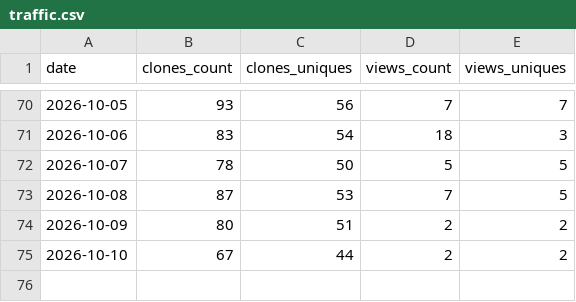
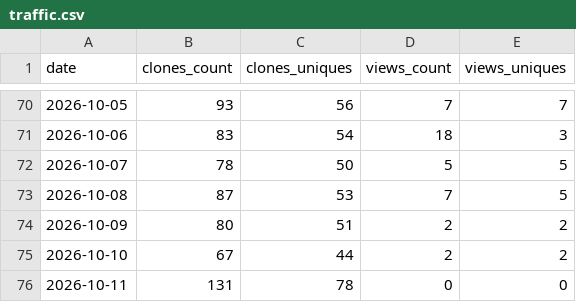
Before and after one commit to paraqualis/paraqualis-gxp, a CSV file: stats/traffic.csv, drawn as a sheet; only a part is shown, gaps mark what is left out.

```diff
--- a/stats/traffic.csv
+++ b/stats/traffic.csv
@@ -75 +75,2 @@ date,clones_count,clones_uniques,views_count,views_uniques
 2026-10-10,67,44,2,2
+2026-10-11,131,78,0,0
```
